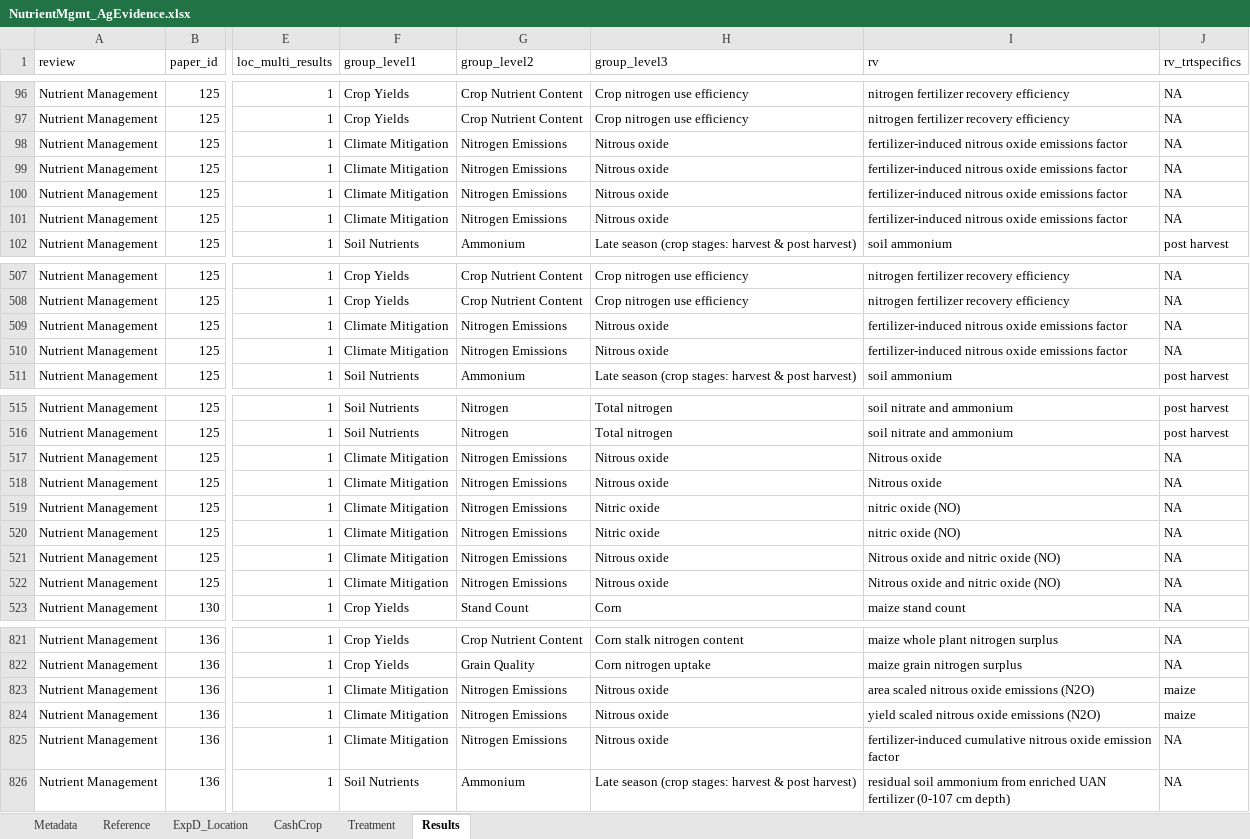
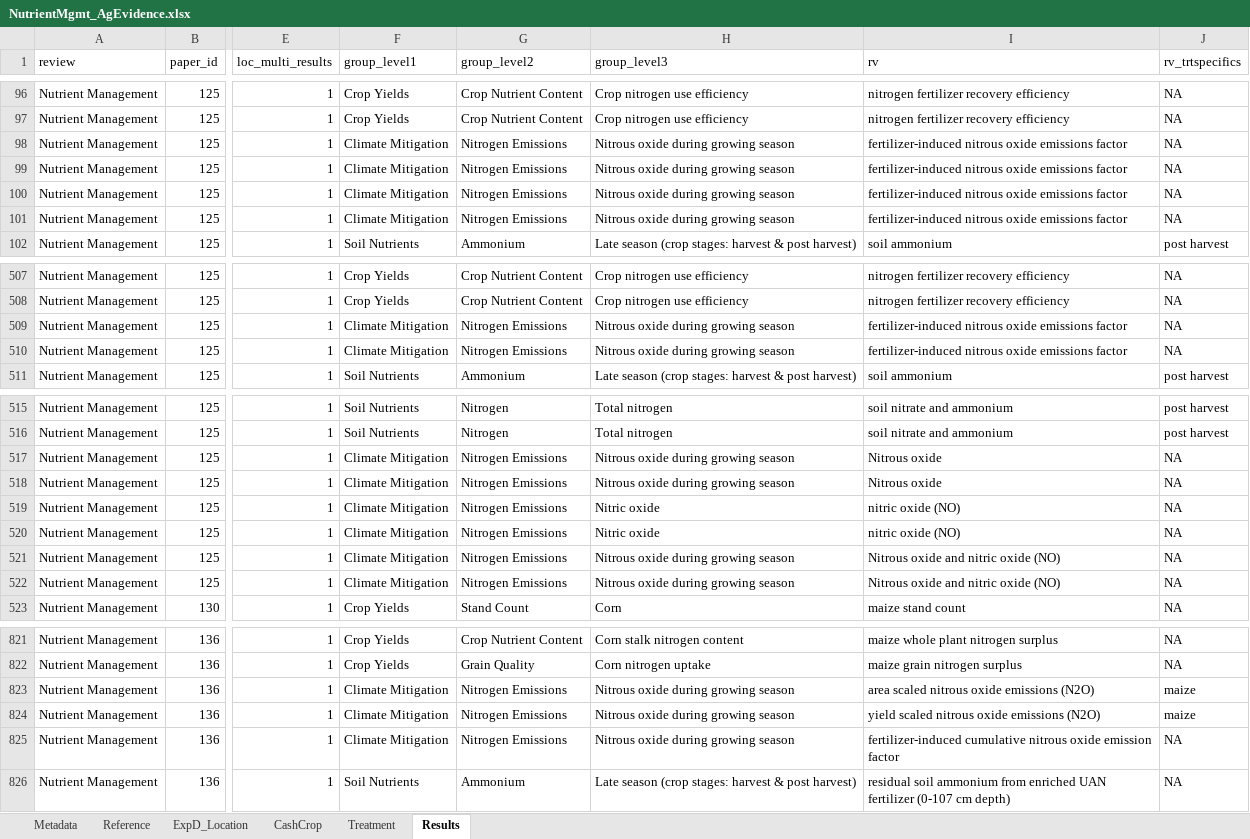
Before and after one commit to swood-ecology/AgEvidence, an Excel workbook: data/NutrientMgmt_AgEvidence.xlsx, sheet Results, drawn as a sheet; only a part is shown, gaps mark what is left out; values as stored, in another font and other column widths than the file's, no borders; the diff covers the shown part only; the diff names each change by its address in the sheet, - before the commit and + after, or states it on an @@ line.

```diff
--- a/data/NutrientMgmt_AgEvidence.xlsx (sheet Results)
+++ b/data/NutrientMgmt_AgEvidence.xlsx (sheet Results)
-H98:H101 (group_level3): Nitrous oxide
+H98:H101 (group_level3): Nitrous oxide during growing season
-H509:H510 (group_level3): Nitrous oxide
+H509:H510 (group_level3): Nitrous oxide during growing season
-H517:H518 (group_level3): Nitrous oxide
+H517:H518 (group_level3): Nitrous oxide during growing season
-H521:H522 (group_level3): Nitrous oxide
+H521:H522 (group_level3): Nitrous oxide during growing season
-H823:H825 (group_level3): Nitrous oxide
+H823:H825 (group_level3): Nitrous oxide during growing season
```
Also changed, not shown: 16 edited cells elsewhere in this sheet, data/Covercrops_AgEvidence.xlsx, data/PestMgmt_AgEvidence.xlsx, 1 other file.
